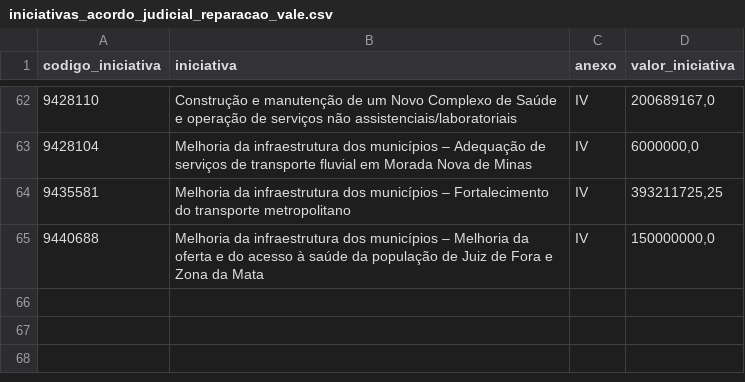
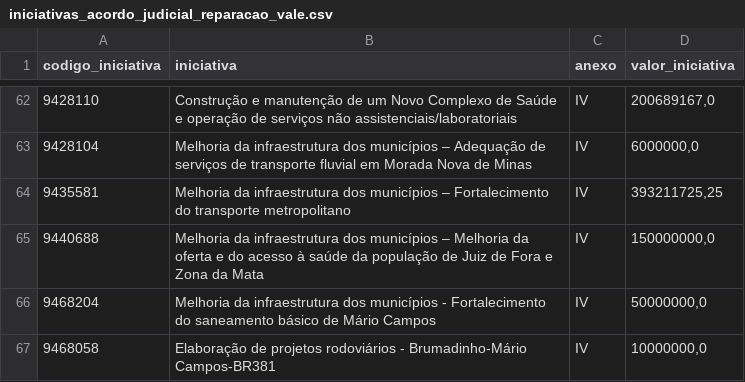
Before and after one commit to transparencia-mg/acordo-judicial-reparacao-vale-iniciativas, a CSV file: dataset/data/iniciativas_acordo_judicial_reparacao_vale.csv, drawn as a sheet; only a part is shown, gaps mark what is left out.

```diff
--- a/dataset/data/iniciativas_acordo_judicial_reparacao_vale.csv
+++ b/dataset/data/iniciativas_acordo_judicial_reparacao_vale.csv
@@ -65 +65,3 @@
 9440688;Melhoria da infraestrutura dos municípios – Melhoria da oferta e do acesso à saúde da população de Juiz de Fora e Zona da Mata;IV;150000000,0
+9468204;Melhoria da infraestrutura dos municípios - Fortalecimento do saneamento básico de Mário Campos;IV;50000000,0
+9468058;Elaboração de projetos rodoviários - Brumadinho-Mário Campos-BR381;IV;10000000,0
```
